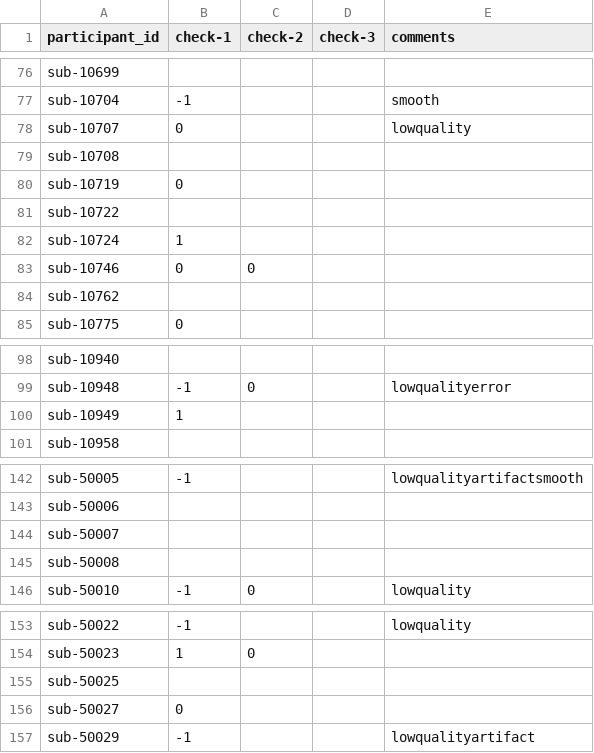
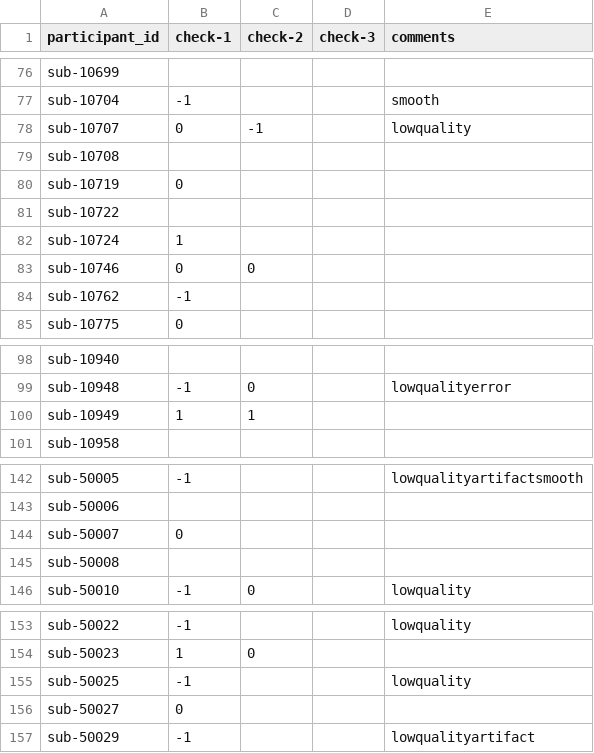
Before and after one commit to dbirman/mriqc_labeler, a CSV file: sinfo.csv, drawn as a sheet; only a part is shown, gaps mark what is left out; the diff covers the shown part only.

```diff
--- a/sinfo.csv
+++ b/sinfo.csv
@@ -77,3 +77,3 @@ sub-10699,,,,
 sub-10704,-1,,,smooth
-sub-10707,0,,,lowquality
+sub-10707,0,-1,,lowquality
 sub-10708,,,,
@@ -83,3 +83,3 @@ sub-10724,1,,,
 sub-10746,0,0,,
-sub-10762,,,,
+sub-10762,-1,,,
 sub-10775,0,,,
@@ -99,3 +99,3 @@ sub-10940,,,,
 sub-10948,-1,0,,lowqualityerror
-sub-10949,1,,,
+sub-10949,1,1,,
 sub-10958,,,,
@@ -143,3 +143,3 @@ sub-50005,-1,,,lowqualityartifactsmooth
 sub-50006,,,,
-sub-50007,,,,
+sub-50007,0,,,
 sub-50008,,,,
@@ -154,3 +154,3 @@ sub-50022,-1,,,lowquality
 sub-50023,1,0,,
-sub-50025,,,,
+sub-50025,-1,,,lowquality
 sub-50027,0,,,
```
Also changed, not shown: 16 edited cells elsewhere in this file.
